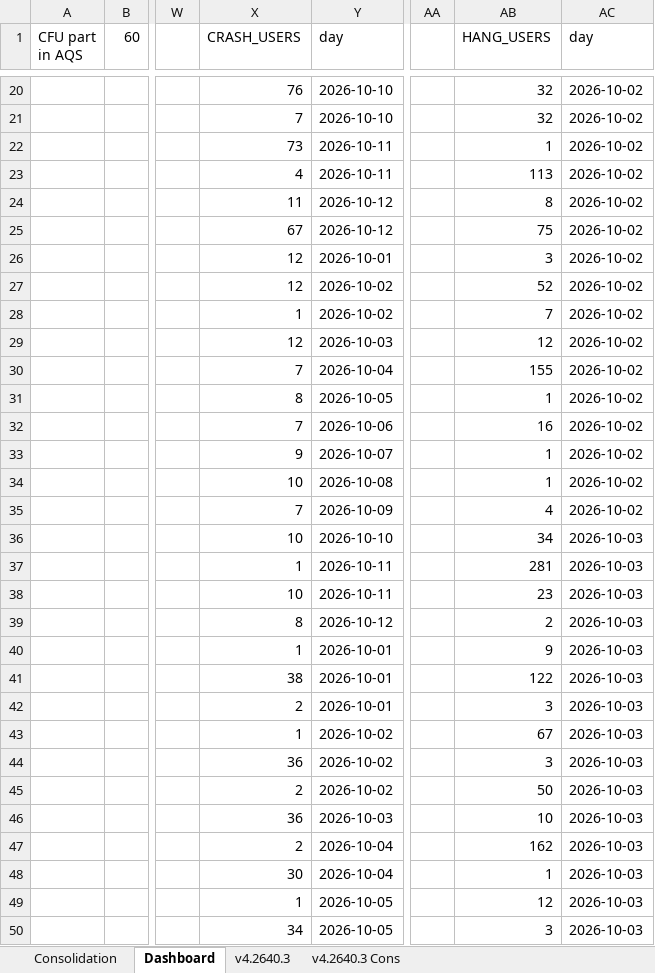
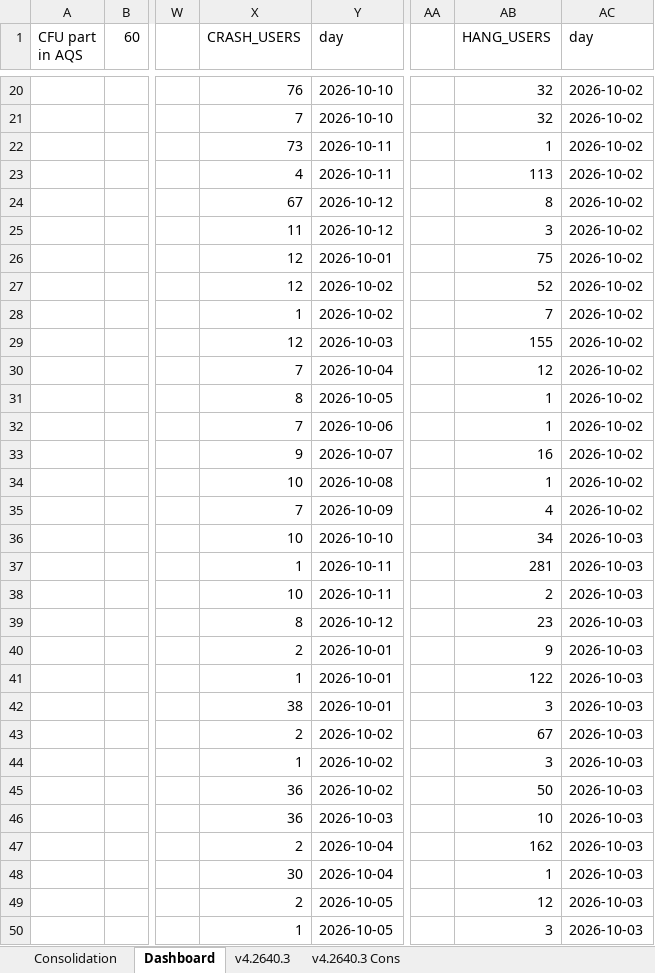
Before and after one commit to shilpa-bansal0401/rider-app-ios-reliability-dashboard, an Excel workbook: consolidation_report/sentry_data.xlsx, sheet Dashboard, drawn as a sheet; only a part is shown, gaps mark what is left out; values as stored, in another font and other column widths than the file's, no cell formats; the diff covers the shown part only; the diff names each change by its address in the sheet, - before the commit and + after, or states it on an @@ line.

```diff
--- a/consolidation_report/sentry_data.xlsx (sheet Dashboard)
+++ b/consolidation_report/sentry_data.xlsx (sheet Dashboard)
-X24 (CRASH_USERS): 11
+X24 (CRASH_USERS): 67
-X25 (CRASH_USERS): 67
+X25 (CRASH_USERS): 11
-AB25 (HANG_USERS): 75
+AB25 (HANG_USERS): 3
-AB26 (HANG_USERS): 3
+AB26 (HANG_USERS): 75
-AB29 (HANG_USERS): 12
+AB29 (HANG_USERS): 155
-AB30 (HANG_USERS): 155
+AB30 (HANG_USERS): 12
-AB32 (HANG_USERS): 16
+AB32 (HANG_USERS): 1
-AB33 (HANG_USERS): 1
+AB33 (HANG_USERS): 16
-AB38 (HANG_USERS): 23
+AB38 (HANG_USERS): 2
-AB39 (HANG_USERS): 2
+AB39 (HANG_USERS): 23
-X40 (CRASH_USERS): 1
+X40 (CRASH_USERS): 2
-X41 (CRASH_USERS): 38
+X41 (CRASH_USERS): 1
-X42 (CRASH_USERS): 2
+X42 (CRASH_USERS): 38
-X43 (CRASH_USERS): 1
+X43 (CRASH_USERS): 2
-X44 (CRASH_USERS): 36
+X44 (CRASH_USERS): 1
-X45 (CRASH_USERS): 2
+X45 (CRASH_USERS): 36
-X49 (CRASH_USERS): 1
+X49 (CRASH_USERS): 2
-X50 (CRASH_USERS): 34
+X50 (CRASH_USERS): 1
```
Also changed, not shown: 4 added rows, 4 removed rows, 6 moved rows and 83 edited cells elsewhere in this sheet, cell formats, 2 other files.
